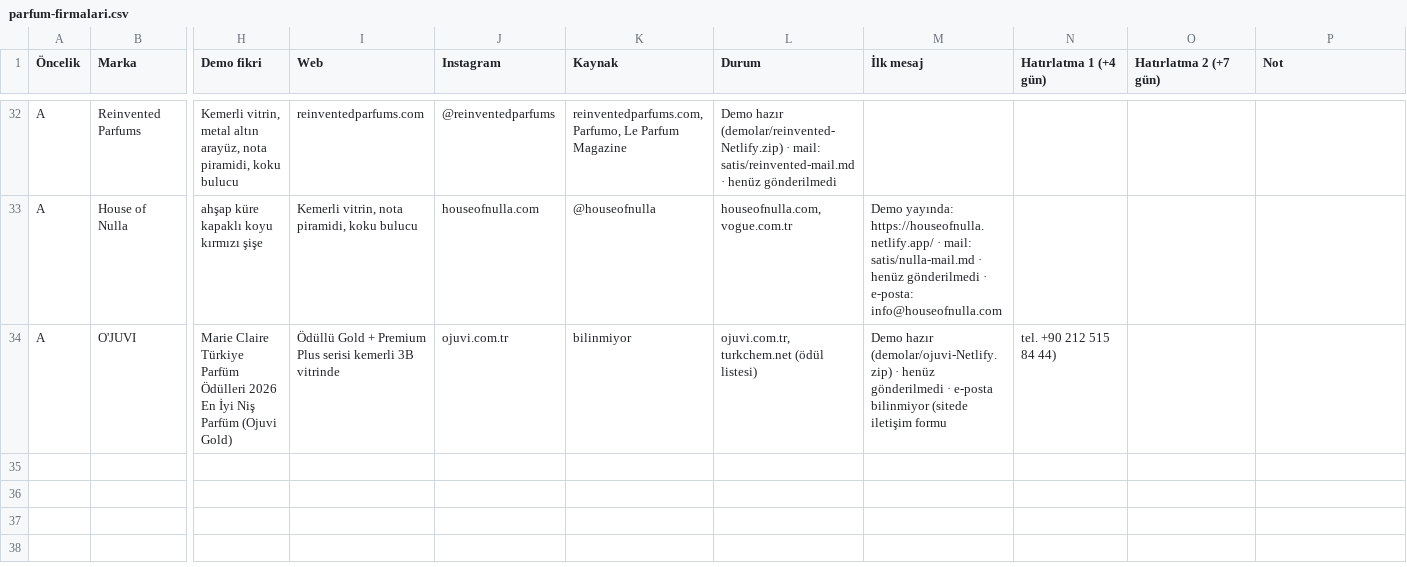
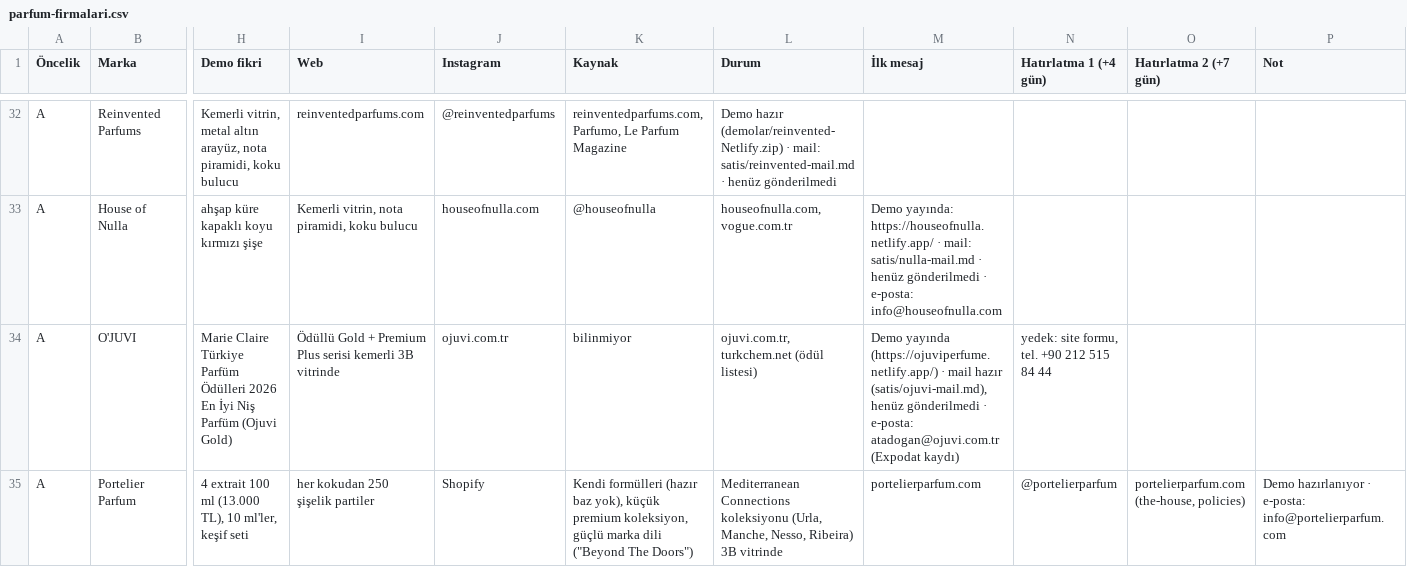
Before and after one commit to berkasengul/analiz, a CSV file: satis/parfum-firmalari.csv, drawn as a sheet; only a part is shown, gaps mark what is left out; rows hold the shown columns only; the diff names each change by its address in the sheet, - before the commit and + after, or states it on an @@ line.

```diff
--- a/satis/parfum-firmalari.csv
+++ b/satis/parfum-firmalari.csv
-M34 (İlk mesaj): Demo hazır (demolar/ojuvi-Netlify.zip) · henüz gönderilmedi · e-posta bilinmiyor (sitede iletişim formu
+M34 (İlk mesaj): Demo yayında (https://ojuviperfume.netlify.app/) · mail hazır (satis/ojuvi-mail.md), henüz gönderilmedi · e-posta: atadogan@ojuvi.com.tr (Expodat kaydı)
-N34 (Hatırlatma 1 (+4 gün)): tel. +90 212 515 84 44)
+N34 (Hatırlatma 1 (+4 gün)): yedek: site formu, tel. +90 212 515 84 44
+row 35: A | Portelier Parfum | 4 extrait 100 ml (13.000 TL), 10 ml'ler, keşif seti | her kokudan 250 şişelik partiler | Shopify | Kendi formülleri (hazır baz yok), küçük premium koleksiyon, güçlü marka dili ("Beyond The Doors") | Mediterranean Connections koleksiyonu (Urla, Manche, Nesso, Ribeira) 3B vitrinde | portelierparfum.com | @portelierparfum | portelierparfum.com (the-house, policies) | Demo hazırlanıyor · e-posta: info@portelierparfum.com
```
Also changed, not shown: 1 other file.
